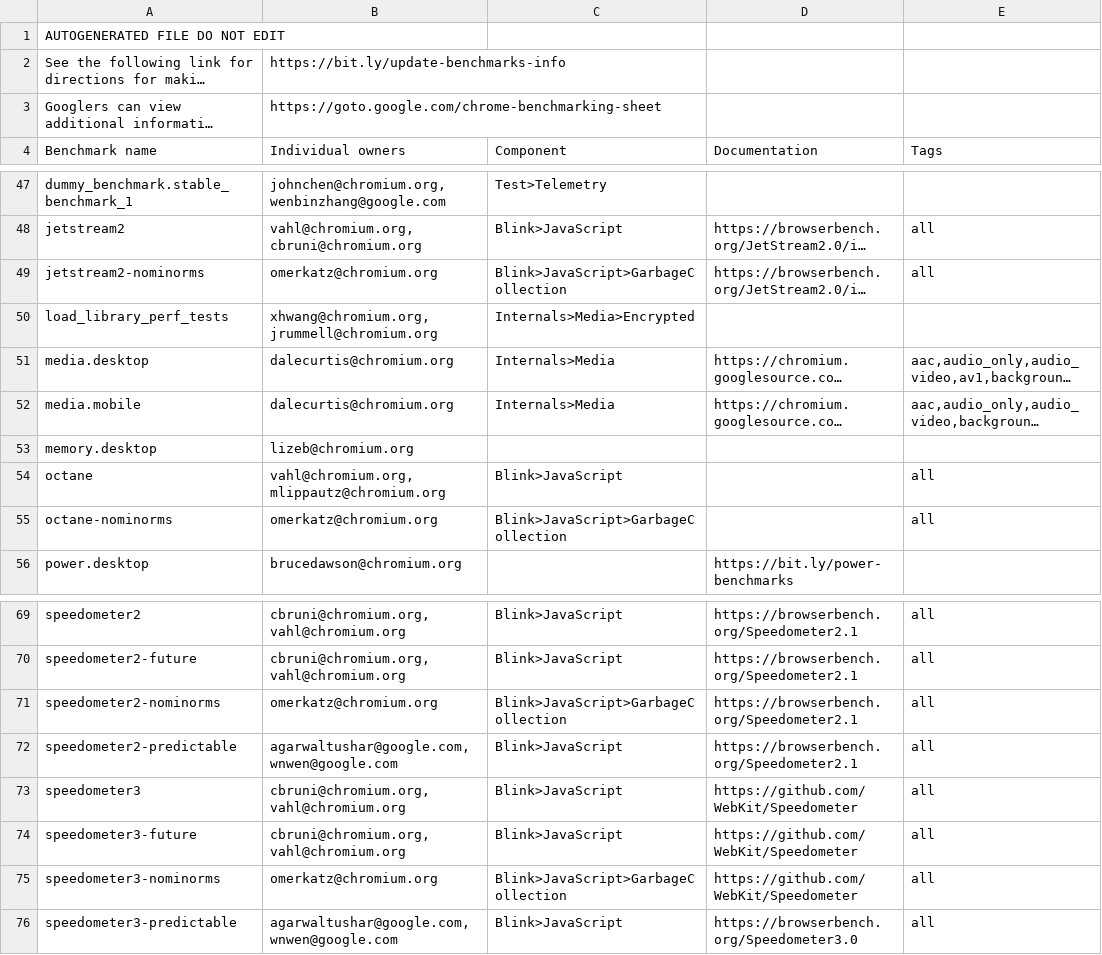
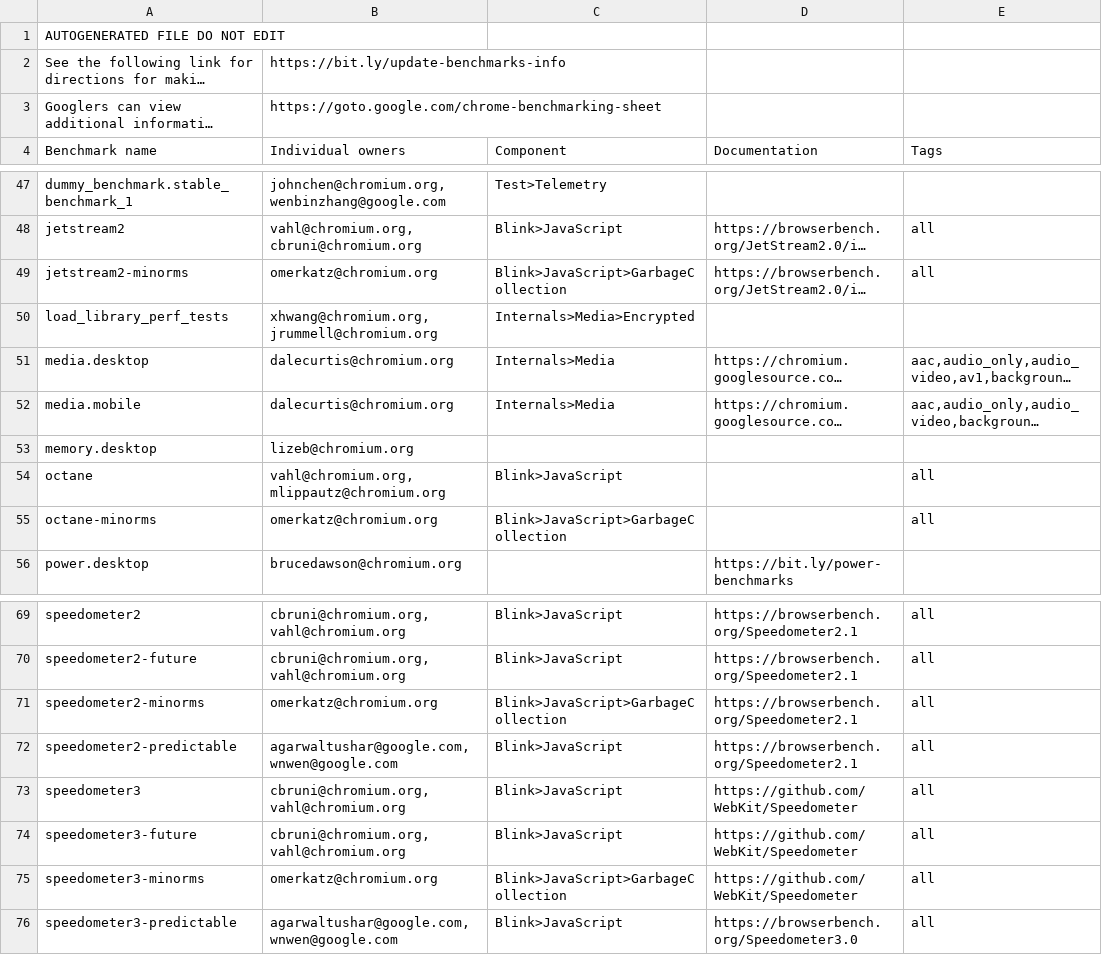
Before and after one commit to chromium-full-mirror/chromium_src_tools_perf, a CSV file: benchmark.csv, drawn as a sheet; only a part is shown, gaps mark what is left out; long unchanged cells end in …; the diff names each change by its address in the sheet, - before the commit and + after, or states it on an @@ line.

Commit message:
heap: Remove MinorMS from fieldtrial and update perf configs
In addition to removing MinorMS from the fieldtrial config, this CL also
updates the perf benchmarks and bots config to replace the --nominorms
benchmark variants with --minorms variants.

Bug: 40096225
Change-Id: Idb1b315de53f2ba8b27145c9f57af62928a215d8
Reviewed-on: https://chromium-review.googlesource.com/c/chromium/src/+/5644974
Commit-Queue: Omer Katz <omerkatz@chromium.org>
Reviewed-by: Camillo Bruni <cbruni@chromium.org>
Cr-Commit-Position: refs/heads/main@{#1318479}
NOKEYCHECK=True
GitOrigin-RevId: 03aef6340e3201112cd1b79bd9b002cd862e4b79

```diff
--- a/benchmark.csv
+++ b/benchmark.csv
-A49 (Benchmark name): jetstream2-nominorms
+A49 (Benchmark name): jetstream2-minorms
-A55 (Benchmark name): octane-nominorms
+A55 (Benchmark name): octane-minorms
-A71 (Benchmark name): speedometer2-nominorms
+A71 (Benchmark name): speedometer2-minorms
-A75 (Benchmark name): speedometer3-nominorms
+A75 (Benchmark name): speedometer3-minorms
```
Also changed, not shown: 21 other files.
